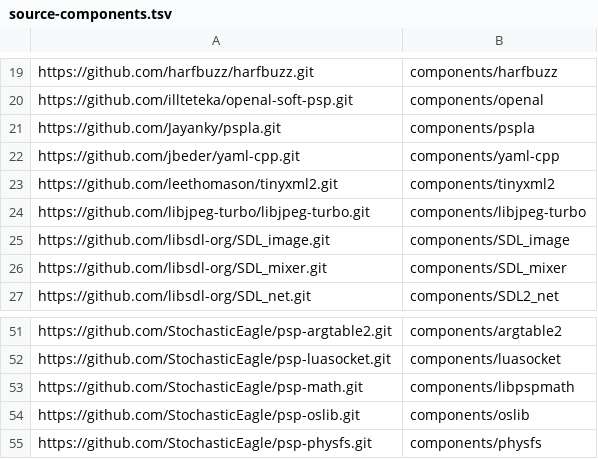
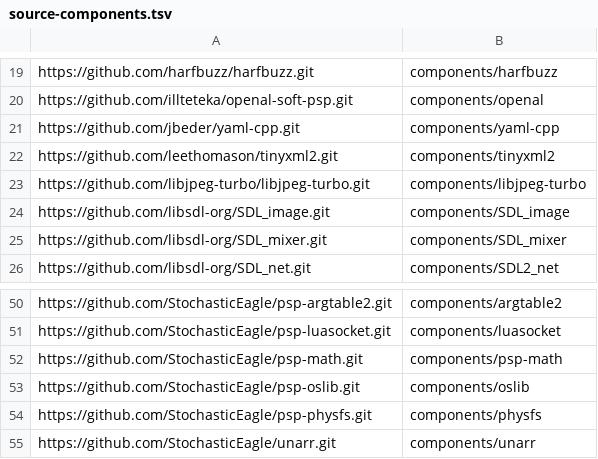
Before and after one commit to StochasticEagle/psp-packages, a TSV file: source-components.tsv, drawn as a sheet; only a part is shown, gaps mark what is left out; the shorter side is filled out with more unchanged rows.

Commit message:
Replace pspla and libpspmath packages with unified psp-math

```diff
--- a/source-components.tsv
+++ b/source-components.tsv
@@ -20,3 +20,2 @@ https://github.com/harfbuzz/harfbuzz.git	components/harfbuzz
 https://github.com/illteteka/openal-soft-psp.git	components/openal
-https://github.com/Jayanky/pspla.git	components/pspla
 https://github.com/jbeder/yaml-cpp.git	components/yaml-cpp
@@ -52,3 +51,3 @@ https://github.com/StochasticEagle/psp-argtable2.git	components/argtable2
 https://github.com/StochasticEagle/psp-luasocket.git	components/luasocket
-https://github.com/StochasticEagle/psp-math.git	components/libpspmath
+https://github.com/StochasticEagle/psp-math.git	components/psp-math
 https://github.com/StochasticEagle/psp-oslib.git	components/oslib
```
Also changed, not shown: 4 other files.
